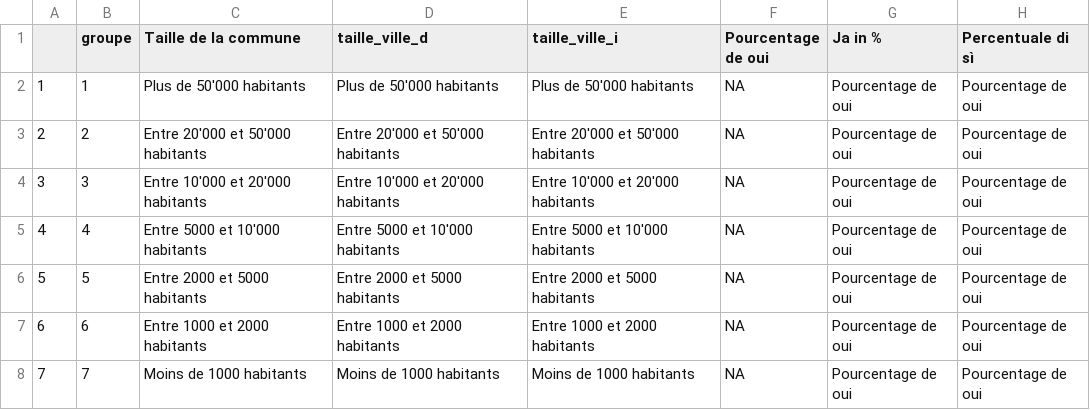
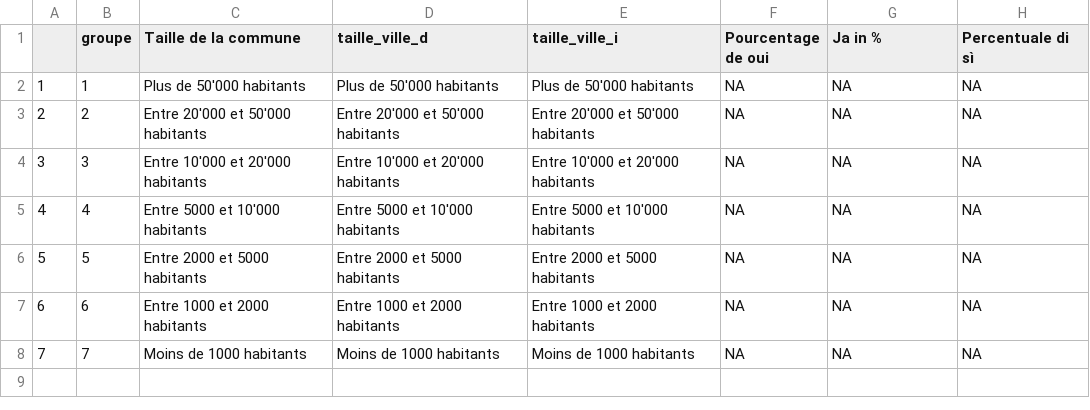
Before and after one commit to vey83/vot_jun, a CSV file: eau_grp.csv, drawn as a sheet.

```diff
--- a/eau_grp.csv
+++ b/eau_grp.csv
@@ -1,8 +1,8 @@
 "","groupe","Taille de la commune","taille_ville_d","taille_ville_i","Pourcentage de oui","Ja in %","Percentuale di sì"
-"1",1,"Plus de 50'000 habitants","Plus de 50'000 habitants","Plus de 50'000 habitants",NA,"Pourcentage de oui","Pourcentage de oui"
-"2",2,"Entre 20'000 et 50'000 habitants","Entre 20'000 et 50'000 habitants","Entre 20'000 et 50'000 habitants",NA,"Pourcentage de oui","Pourcentage de oui"
-"3",3,"Entre 10'000 et 20'000 habitants","Entre 10'000 et 20'000 habitants","Entre 10'000 et 20'000 habitants",NA,"Pourcentage de oui","Pourcentage de oui"
-"4",4,"Entre 5000 et 10'000 habitants","Entre 5000 et 10'000 habitants","Entre 5000 et 10'000 habitants",NA,"Pourcentage de oui","Pourcentage de oui"
-"5",5,"Entre 2000 et 5000 habitants","Entre 2000 et 5000 habitants","Entre 2000 et 5000 habitants",NA,"Pourcentage de oui","Pourcentage de oui"
-"6",6,"Entre 1000 et 2000 habitants","Entre 1000 et 2000 habitants","Entre 1000 et 2000 habitants",NA,"Pourcentage de oui","Pourcentage de oui"
-"7",7,"Moins de 1000 habitants","Moins de 1000 habitants","Moins de 1000 habitants",NA,"Pourcentage de oui","Pourcentage de oui"
+"1",1,"Plus de 50'000 habitants","Plus de 50'000 habitants","Plus de 50'000 habitants",NA,NA,NA
+"2",2,"Entre 20'000 et 50'000 habitants","Entre 20'000 et 50'000 habitants","Entre 20'000 et 50'000 habitants",NA,NA,NA
+"3",3,"Entre 10'000 et 20'000 habitants","Entre 10'000 et 20'000 habitants","Entre 10'000 et 20'000 habitants",NA,NA,NA
+"4",4,"Entre 5000 et 10'000 habitants","Entre 5000 et 10'000 habitants","Entre 5000 et 10'000 habitants",NA,NA,NA
+"5",5,"Entre 2000 et 5000 habitants","Entre 2000 et 5000 habitants","Entre 2000 et 5000 habitants",NA,NA,NA
+"6",6,"Entre 1000 et 2000 habitants","Entre 1000 et 2000 habitants","Entre 1000 et 2000 habitants",NA,NA,NA
+"7",7,"Moins de 1000 habitants","Moins de 1000 habitants","Moins de 1000 habitants",NA,NA,NA
```
Also changed, not shown: pest_grp.csv.
